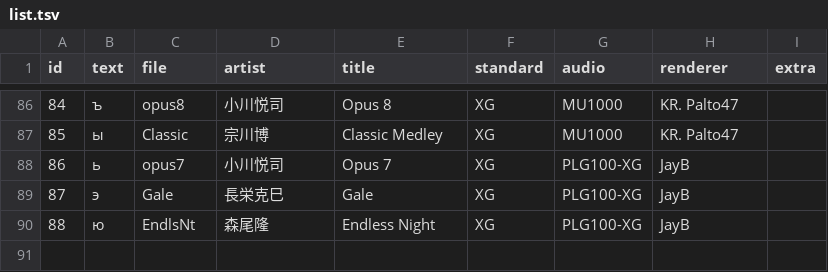
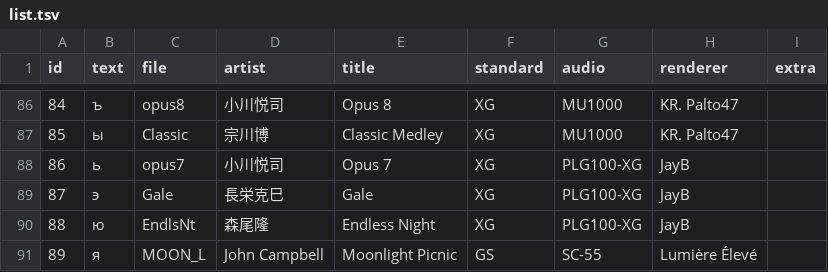
Before and after one commit to ltgcgo/midi-demo-data, a TSV file: collection/octavia/list.tsv, drawn as a sheet; only a part is shown, gaps mark what is left out.

Commit message:
Added "Moonlight Picnic" to the Octavia demos.

```diff
--- a/collection/octavia/list.tsv
+++ b/collection/octavia/list.tsv
@@ -90 +90,2 @@ id	text	file	artist	title	standard	audio	renderer	extra
 88	ю	EndlsNt	森尾隆	Endless Night	XG	PLG100-XG	JayB	
+89	я	MOON_L	John Campbell	Moonlight Picnic	GS	SC-55	Lumière Élevé	
```
